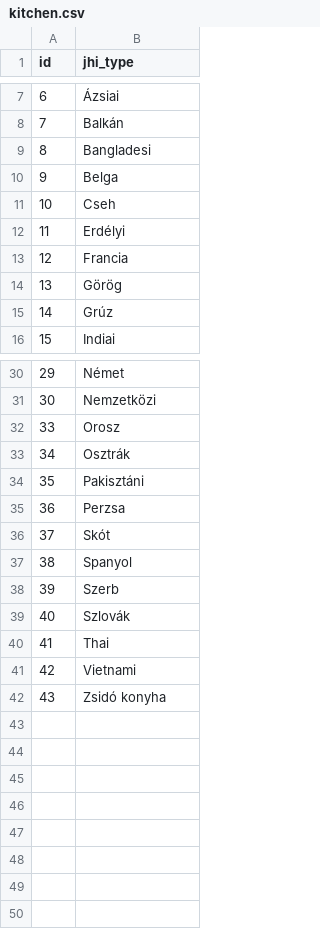
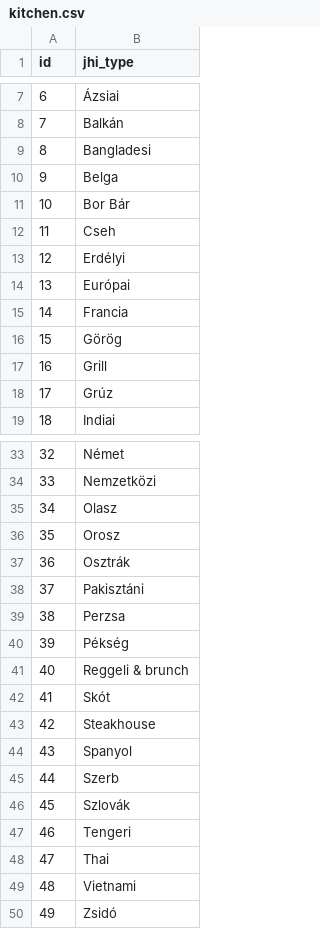
Before and after one commit to nethzyr/reserved, a CSV file: src/main/resources/config/liquibase/demo_fixtures/kitchen.csv, drawn as a sheet; only a part is shown, gaps mark what is left out; addresses are those after the commit; the diff names each change by its address in the sheet, - before the commit and + after, or states it on an @@ line.

```diff
--- a/src/main/resources/config/liquibase/demo_fixtures/kitchen.csv
+++ b/src/main/resources/config/liquibase/demo_fixtures/kitchen.csv
+row 11: 10 | Bor Bár
@@ column A (id) renumbered from row 12 down @@
+row 14: 13 | Európai
+row 17: 16 | Grill
+row 35: 34 | Olasz
+row 40: 39 | Pékség
+row 41: 40 | Reggeli & brunch
+row 43: 42 | Steakhouse
+row 47: 46 | Tengeri
-B50 (jhi_type): Zsidó konyha
+B50 (jhi_type): Zsidó
```
Also changed, not shown: src/main/resources/config/liquibase/demo_fixtures/food.csv, src/main/resources/config/liquibase/demo_fixtures/picture.csv, 2 other files.
